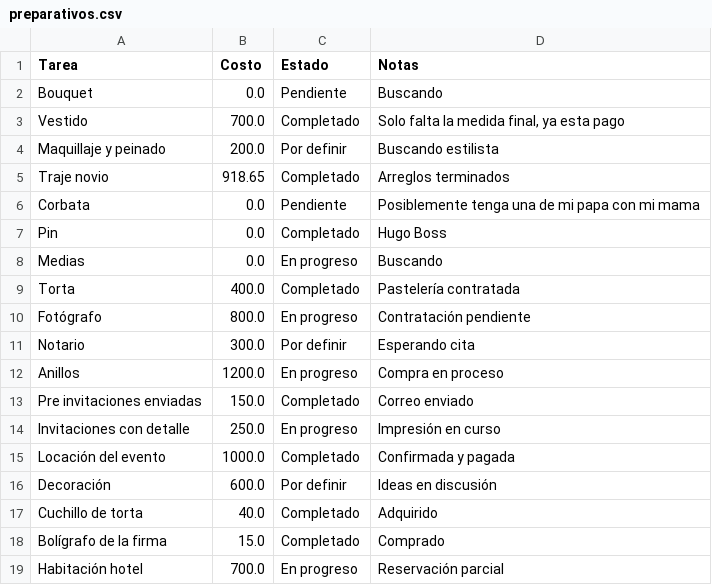
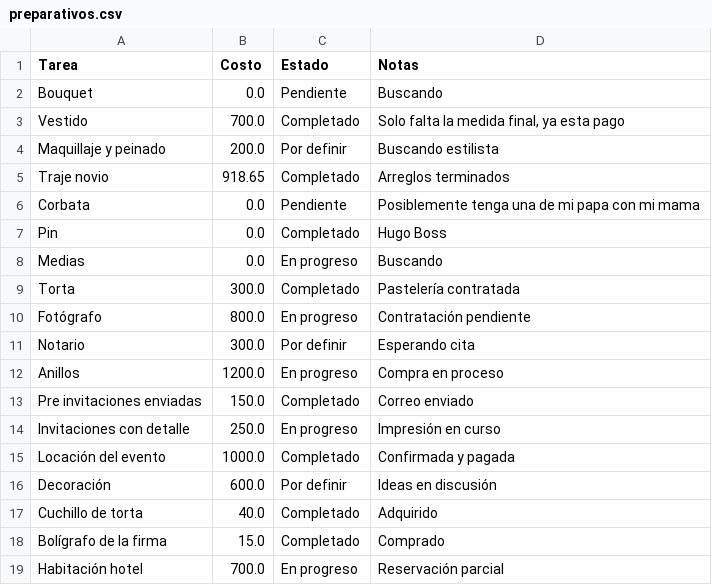
Before and after one commit to Ozzors/boda-app, a CSV file: preparativos.csv, drawn as a sheet.

Commit message:
Auto-guardado: tarea editada

```diff
--- a/preparativos.csv
+++ b/preparativos.csv
@@ -8,3 +8,3 @@ Pin,0.0,Completado,Hugo Boss
 Medias,0.0,En progreso,Buscando
-Torta,400.0,Completado,Pastelería contratada
+Torta,300.0,Completado,Pastelería contratada
 Fotógrafo,800.0,En progreso,Contratación pendiente
```
